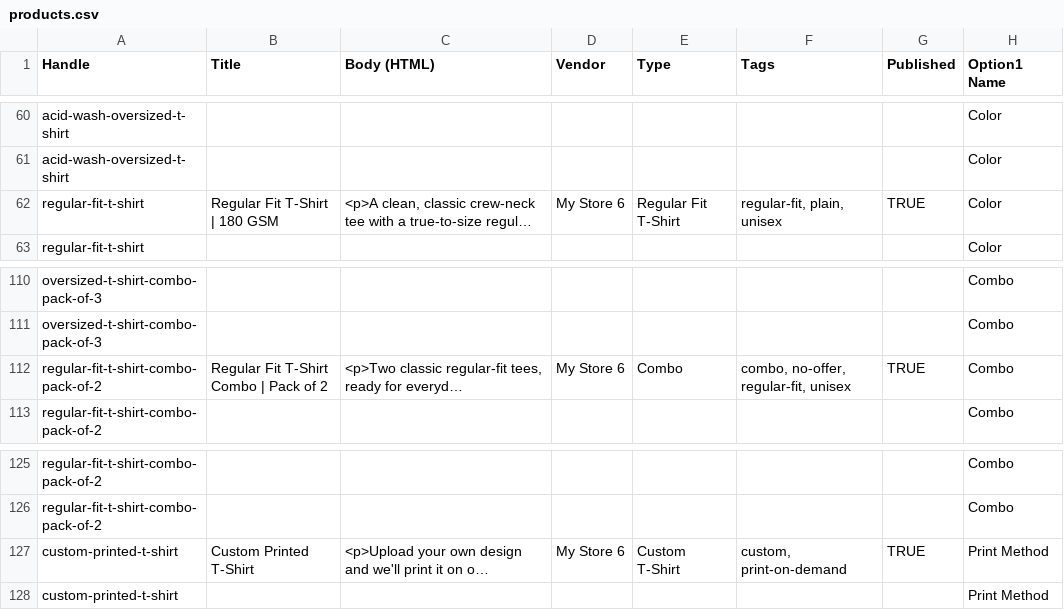
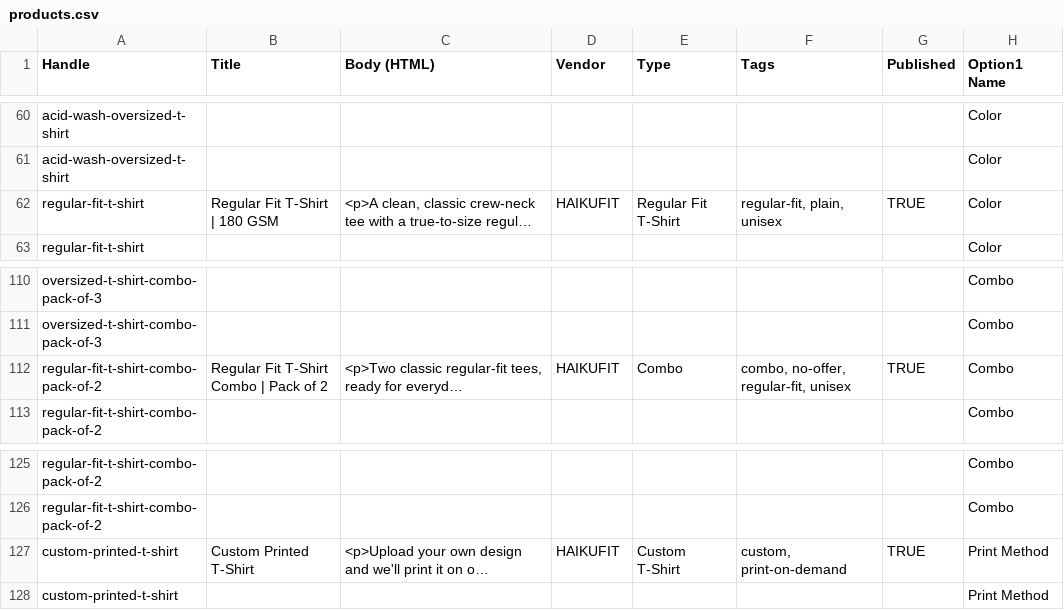
Before and after one commit to naisampksam/sam_test, a CSV file: shopify/products.csv, drawn as a sheet; only a part is shown, gaps mark what is left out; long unchanged cells end in …; the diff covers the shown part only; the diff names each change by its address in the sheet, - before the commit and + after, or states it on an @@ line.

```diff
--- a/shopify/products.csv
+++ b/shopify/products.csv
-D62 (Vendor): My Store 6
+D62 (Vendor): HAIKUFIT
-D112 (Vendor): My Store 6
+D112 (Vendor): HAIKUFIT
-D127 (Vendor): My Store 6
+D127 (Vendor): HAIKUFIT
```
Also changed, not shown: 6 edited cells elsewhere in this file, 23 other files.
